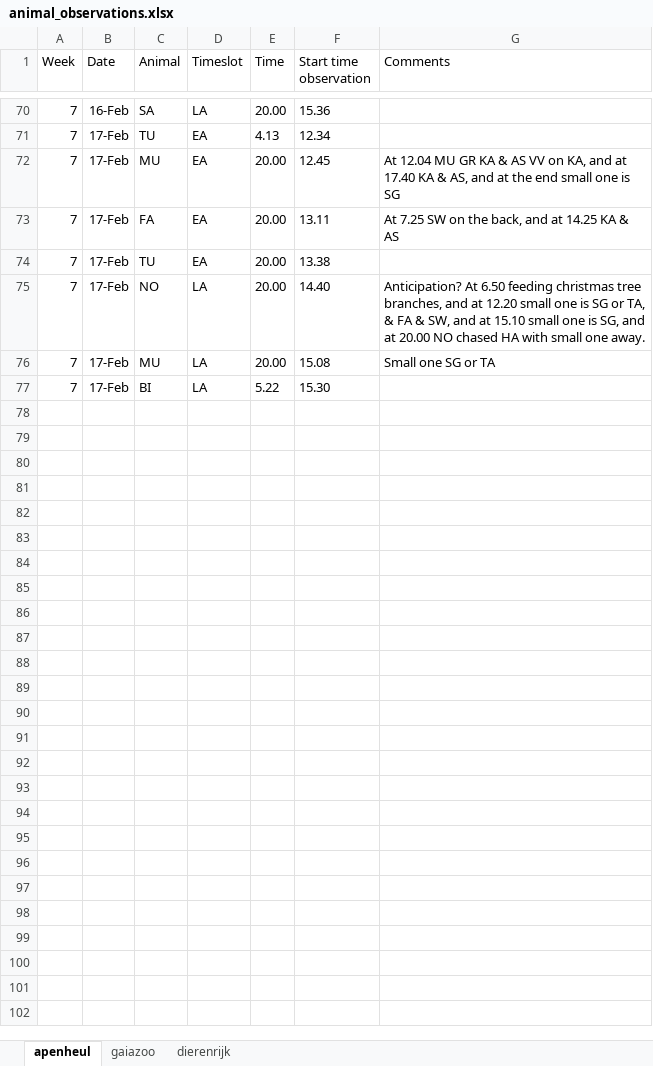
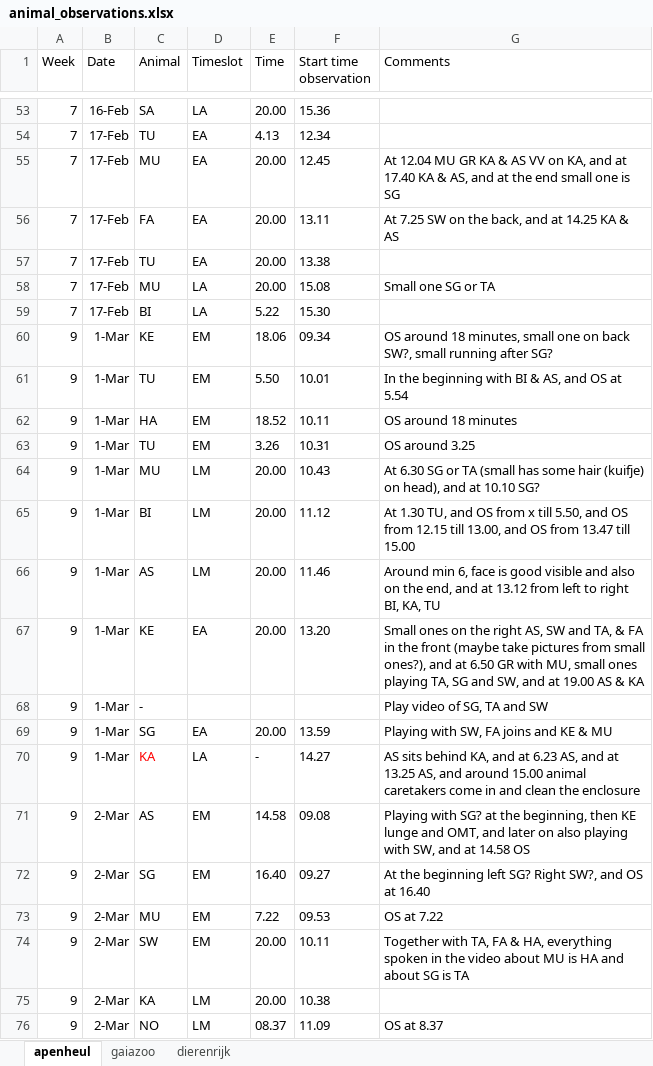
Before and after one commit to TKForgeron/AnimalObservationRandomizer, an Excel workbook: animal_observations.xlsx, sheet apenheul, drawn as a sheet; only a part is shown, gaps mark what is left out; values as stored, in another font and other column widths than the file's, no borders; removed rows and columns are numbered as before the commit, all else as after; the diff covers the shown part only; the diff names each change by its address in the sheet, - before the commit and + after, or states it on an @@ line.

```diff
--- a/animal_observations.xlsx (sheet apenheul)
+++ b/animal_observations.xlsx (sheet apenheul)
-row 75: 7 | 17-Feb | NO | LA | 20.00 | 14.40 | Anticipation? At 6.50 feeding christmas tree branches, and at 12.20 small one is SG or TA, & FA & SW, and at 15.10 small one is SG, and at 20.00 NO chased HA with small one away.
+row 60: 9 | 1-Mar | KE | EM | 18.06 | 09.34 | OS around 18 minutes, small one on back SW?, small running after SG?
+row 61: 9 | 1-Mar | TU | EM | 5.50 | 10.01 | In the beginning with BI & AS, and OS at 5.54
+row 62: 9 | 1-Mar | HA | EM | 18.52 | 10.11 | OS around 18 minutes
+row 63: 9 | 1-Mar | TU | EM | 3.26 | 10.31 | OS around 3.25
+row 64: 9 | 1-Mar | MU | LM | 20.00 | 10.43 | At 6.30 SG or TA (small has some hair (kuifje) on head), and at 10.10 SG?
+row 65: 9 | 1-Mar | BI | LM | 20.00 | 11.12 | At 1.30 TU, and OS from x till 5.50, and OS from 12.15 till 13.00, and OS from 13.47 till 15.00
+row 66: 9 | 1-Mar | AS | LM | 20.00 | 11.46 | Around min 6, face is good visible and also on the end, and at 13.12 from left to right BI, KA, TU
+row 67: 9 | 1-Mar | KE | EA | 20.00 | 13.20 | Small ones on the right AS, SW and TA, & FA in the front (maybe take pictures from small ones?), and at 6.50 GR with MU, small ones playing TA, SG and SW, and at 19.00 AS & KA
+row 68: 9 | 1-Mar | - |  |  |  | Play video of SG, TA and SW
+row 69: 9 | 1-Mar | SG | EA | 20.00 | 13.59 | Playing with SW, FA joins and KE & MU
+row 70: 9 | 1-Mar | KA | LA | - | 14.27 | AS sits behind KA, and at 6.23 AS, and at 13.25 AS, and around 15.00 animal caretakers come in and clean the enclosure
+row 71: 9 | 2-Mar | AS | EM | 14.58 | 09.08 | Playing with SG? at the beginning, then KE lunge and OMT, and later on also playing with SW, and at 14.58 OS
+row 72: 9 | 2-Mar | SG | EM | 16.40 | 09.27 | At the beginning left SG? Right SW?, and OS at 16.40
+row 73: 9 | 2-Mar | MU | EM | 7.22 | 09.53 | OS at 7.22
+row 74: 9 | 2-Mar | SW | EM | 20.00 | 10.11 | Together with TA, FA & HA, everything spoken in the video about MU is HA and about SG is TA
+row 75: 9 | 2-Mar | KA | LM | 20.00 | 10.38
+row 76: 9 | 2-Mar | NO | LM | 08.37 | 11.09 | OS at 8.37
```
Also changed, not shown: 18 added rows, 17 removed rows and 32 edited cells elsewhere in this sheet, sheet gaiazoo, sheet dierenrijk, 4 other files.
